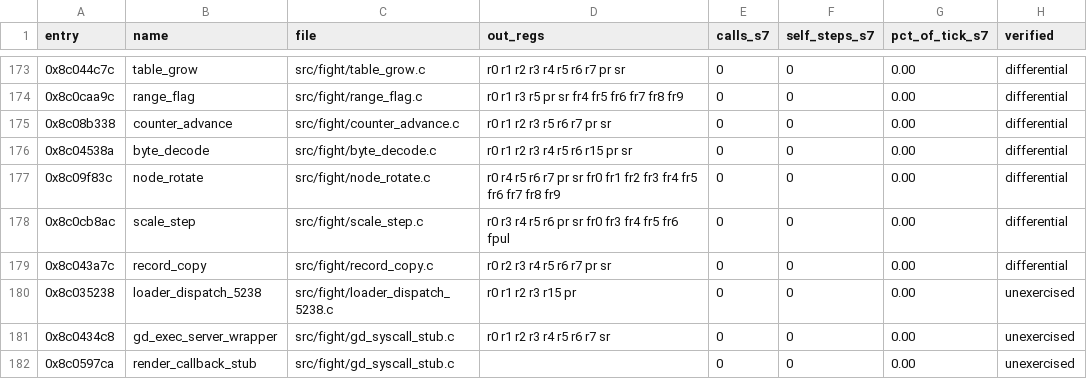
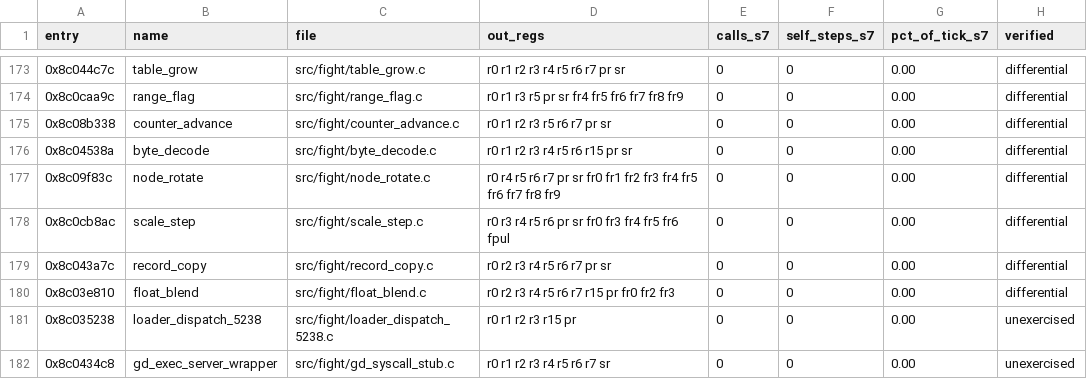
Before and after one commit to celsowm/vf3-decomp, a CSV file: docs/readable_status.csv, drawn as a sheet; only a part is shown, gaps mark what is left out; the shorter side is filled out with more unchanged rows; the diff names each change by its address in the sheet, - before the commit and + after, or states it on an @@ line.

Commit message:
The float blend: four floats in, one weighted sum out (0x8C03E810)
A readable port of the fight engine's float blend, proved against the retained
generated translation of the same function.

0x8C03E810 copies four floats out of an array and into a structure of four
slots, and then writes a weighted sum over three of the four slots back into
the first one:

    slot0 = weight_a * slot2 + weight_b * slot1 + weight_c * slot3

The first source float is therefore dropped: it is copied into the slot at +0
and then overwritten by the blend.  Three details the port has to keep: the two
slot addresses the blend reads back travel through the stack, so the frame is
part of the contract and the rts has to pop it; the blend is a multiply and
two *fused* multiply-adds, so it cannot be written as an expression of C
floats; and the array's step is eight bytes when the FPSCR is double and four
otherwise.

The port is src/fight/float_blend.c, registered in src/fight/readable.c as
float_blend.  The test is tests/float_blend_replay.c: four differential cases
that compare the whole register file, the return PC, the failed PC, the
out-of-window counter and every RAM byte, run directly and through the
readable override.  The scenarios cover a plain blend, a blend over negative
numbers, a blend under the round-toward-zero mode and the double-precision
FPSCR.

tools/mutate.py is new: it applies one mutation at a time to a port's source,
rebuilds and requires the port's test to fail, so a proof can be shown to have
teeth.  The mutation lists live next to the tests they guard, as
tests/<name>_mutations.json.  The float blend's eighteen mutations are
seventeen caught and one missed - the first copy, which the blend overwrites
before the function returns, so it is dead in the guest too.  The record
repack's nineteen mutations are all caught, which is how the tool was
validated.

Caveat: the oracle corpora live under extract/ and that tree is gone from
this checkout, so the differential stands on the generated translation rather
than on a fresh oracle run.  The generated translation is the one the oracle
proved, so the chain readable == generated == oracle is intact.

docs/re/float_blend.md

```diff
--- a/docs/readable_status.csv
+++ b/docs/readable_status.csv
+row 180: 0x8c03e810 | float_blend | src/fight/float_blend.c | r0 r2 r3 r4 r5 r6 r7 r15 pr fr0 fr2 fr3 | 0 | 0 | 0.00 | differential
```
Also changed, not shown: 10 other files.
